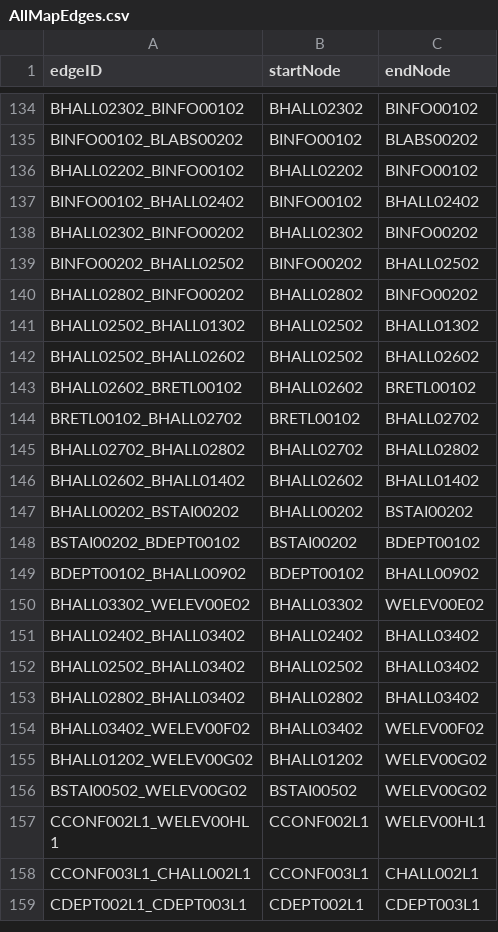
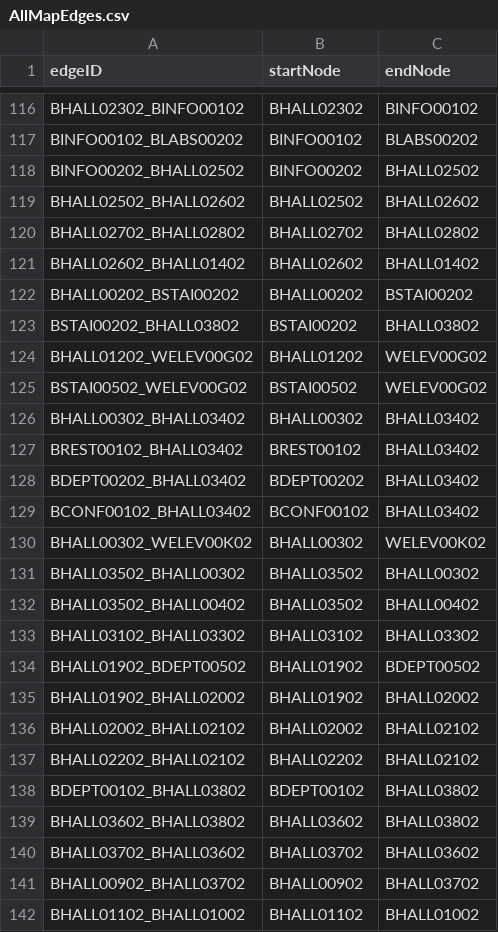
Before and after one commit to MingquanLiu/CS3733TeamDProject, a CSV file: csv/CsvEdges/AllMapEdges.csv, drawn as a sheet; only a part is shown, gaps mark what is left out; the shorter side is filled out with more unchanged rows; the diff covers the shown part only.

```diff
--- a/csv/CsvEdges/AllMapEdges.csv
+++ b/csv/CsvEdges/AllMapEdges.csv
@@ -135,11 +117,4 @@ BHALL02302_BINFO00102,BHALL02302,BINFO00102
 BINFO00102_BLABS00202,BINFO00102,BLABS00202
-BHALL02202_BINFO00102,BHALL02202,BINFO00102
-BINFO00102_BHALL02402,BINFO00102,BHALL02402
-BHALL02302_BINFO00202,BHALL02302,BINFO00202
 BINFO00202_BHALL02502,BINFO00202,BHALL02502
-BHALL02802_BINFO00202,BHALL02802,BINFO00202
-BHALL02502_BHALL01302,BHALL02502,BHALL01302
 BHALL02502_BHALL02602,BHALL02502,BHALL02602
-BHALL02602_BRETL00102,BHALL02602,BRETL00102
-BRETL00102_BHALL02702,BRETL00102,BHALL02702
 BHALL02702_BHALL02802,BHALL02702,BHALL02802
@@ -147,10 +122,21 @@ BHALL02602_BHALL01402,BHALL02602,BHALL01402
 BHALL00202_BSTAI00202,BHALL00202,BSTAI00202
-BSTAI00202_BDEPT00102,BSTAI00202,BDEPT00102
-BDEPT00102_BHALL00902,BDEPT00102,BHALL00902
-BHALL03302_WELEV00E02,BHALL03302,WELEV00E02
-BHALL02402_BHALL03402,BHALL02402,BHALL03402
-BHALL02502_BHALL03402,BHALL02502,BHALL03402
-BHALL02802_BHALL03402,BHALL02802,BHALL03402
-BHALL03402_WELEV00F02,BHALL03402,WELEV00F02
+BSTAI00202_BHALL03802,BSTAI00202,BHALL03802
 BHALL01202_WELEV00G02,BHALL01202,WELEV00G02
 BSTAI00502_WELEV00G02,BSTAI00502,WELEV00G02
+BHALL00302_BHALL03402,BHALL00302,BHALL03402
+BREST00102_BHALL03402,BREST00102,BHALL03402
+BDEPT00202_BHALL03402,BDEPT00202,BHALL03402
+BCONF00102_BHALL03402,BCONF00102,BHALL03402
+BHALL00302_WELEV00K02,BHALL00302,WELEV00K02
+BHALL03502_BHALL00302,BHALL03502,BHALL00302
+BHALL03502_BHALL00402,BHALL03502,BHALL00402
+BHALL03102_BHALL03302,BHALL03102,BHALL03302
+BHALL01902_BDEPT00502,BHALL01902,BDEPT00502
+BHALL01902_BHALL02002,BHALL01902,BHALL02002
+BHALL02002_BHALL02102,BHALL02002,BHALL02102
+BHALL02202_BHALL02102,BHALL02202,BHALL02102
+BDEPT00102_BHALL03802,BDEPT00102,BHALL03802
+BHALL03602_BHALL03802,BHALL03602,BHALL03802
+BHALL03702_BHALL03602,BHALL03702,BHALL03602
+BHALL00902_BHALL03702,BHALL00902,BHALL03702
+BHALL01102_BHALL01002,BHALL01102,BHALL01002
```
Also changed, not shown: 17 added rows, 15 removed rows, 4 moved rows and 1 edited cell elsewhere in this file, 7 other files.
